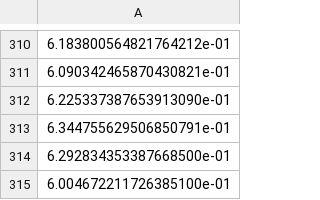
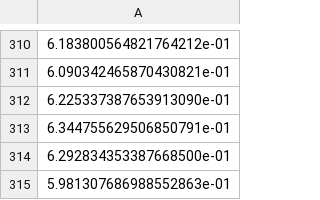
Before and after one commit to neel2306/time-series, a CSV file: Data/test_data.csv, drawn as a sheet; only a part is shown, gaps mark what is left out.

```diff
--- a/Data/test_data.csv
+++ b/Data/test_data.csv
@@ -314,2 +314,2 @@
 6.292834353387668500e-01
-6.004672211726385100e-01
+5.981307686988552863e-01
```
Also changed, not shown: Data/closeInfosys.csv, Data/infosys.csv, 4 other files.
